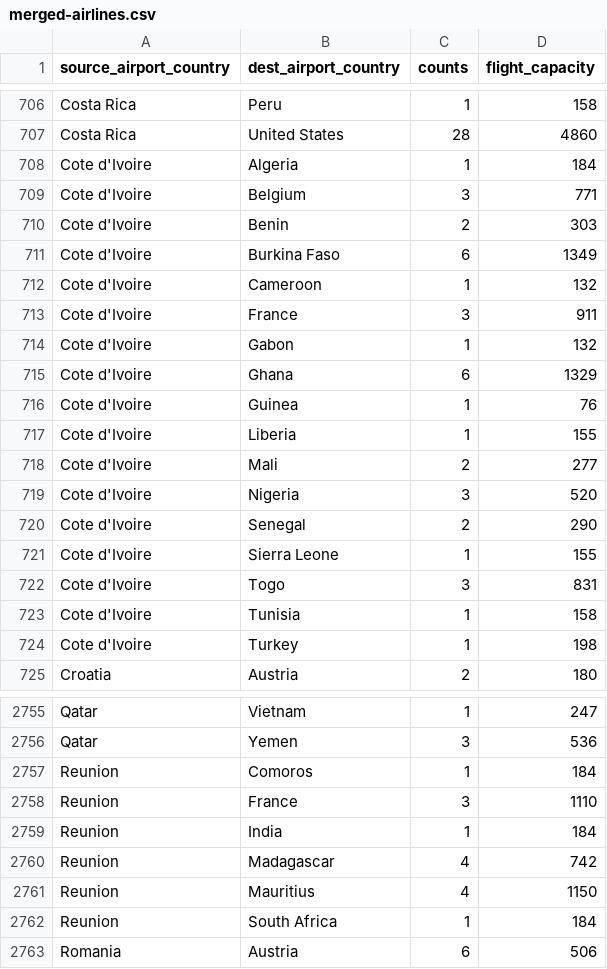
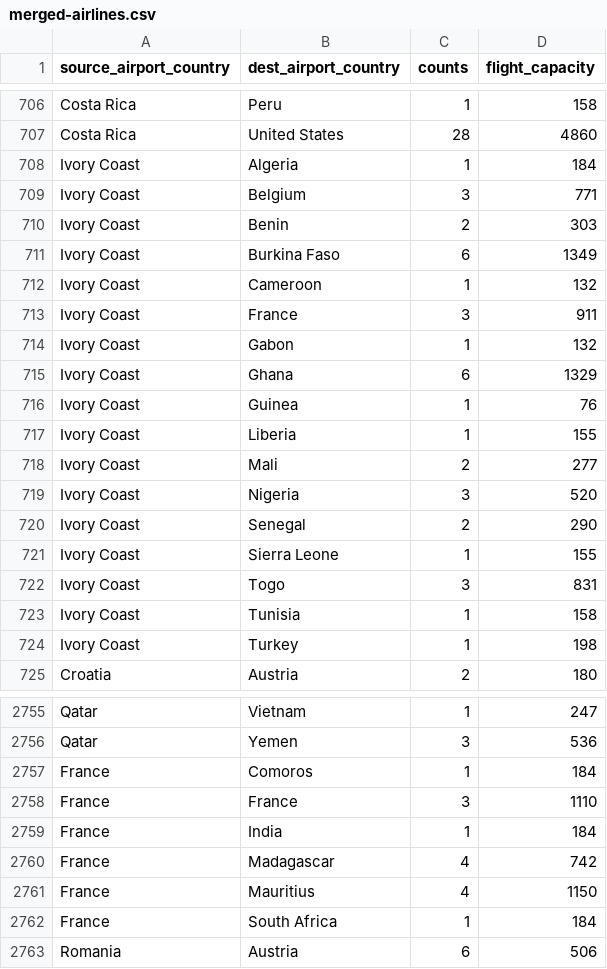
Before and after one commit to prasannspv/Covid-Recovery-Dashboard-DVA, a CSV file: dataset/merged-airlines.csv, drawn as a sheet; only a part is shown, gaps mark what is left out; the diff covers the shown part only.

```diff
--- a/dataset/merged-airlines.csv
+++ b/dataset/merged-airlines.csv
@@ -707,19 +707,19 @@ Costa Rica,Peru,1,158
 Costa Rica,United States,28,4860
-Cote d'Ivoire,Algeria,1,184
-Cote d'Ivoire,Belgium,3,771
-Cote d'Ivoire,Benin,2,303
-Cote d'Ivoire,Burkina Faso,6,1349
-Cote d'Ivoire,Cameroon,1,132
-Cote d'Ivoire,France,3,911
-Cote d'Ivoire,Gabon,1,132
-Cote d'Ivoire,Ghana,6,1329
-Cote d'Ivoire,Guinea,1,76
-Cote d'Ivoire,Liberia,1,155
-Cote d'Ivoire,Mali,2,277
-Cote d'Ivoire,Nigeria,3,520
-Cote d'Ivoire,Senegal,2,290
-Cote d'Ivoire,Sierra Leone,1,155
-Cote d'Ivoire,Togo,3,831
-Cote d'Ivoire,Tunisia,1,158
-Cote d'Ivoire,Turkey,1,198
+Ivory Coast,Algeria,1,184
+Ivory Coast,Belgium,3,771
+Ivory Coast,Benin,2,303
+Ivory Coast,Burkina Faso,6,1349
+Ivory Coast,Cameroon,1,132
+Ivory Coast,France,3,911
+Ivory Coast,Gabon,1,132
+Ivory Coast,Ghana,6,1329
+Ivory Coast,Guinea,1,76
+Ivory Coast,Liberia,1,155
+Ivory Coast,Mali,2,277
+Ivory Coast,Nigeria,3,520
+Ivory Coast,Senegal,2,290
+Ivory Coast,Sierra Leone,1,155
+Ivory Coast,Togo,3,831
+Ivory Coast,Tunisia,1,158
+Ivory Coast,Turkey,1,198
 Croatia,Austria,2,180
@@ -2756,8 +2756,8 @@ Qatar,Vietnam,1,247
 Qatar,Yemen,3,536
-Reunion,Comoros,1,184
-Reunion,France,3,1110
-Reunion,India,1,184
-Reunion,Madagascar,4,742
-Reunion,Mauritius,4,1150
-Reunion,South Africa,1,184
+France,Comoros,1,184
+France,France,3,1110
+France,India,1,184
+France,Madagascar,4,742
+France,Mauritius,4,1150
+France,South Africa,1,184
 Romania,Austria,6,506
```
Also changed, not shown: 141 edited cells elsewhere in this file, 5 other files.
